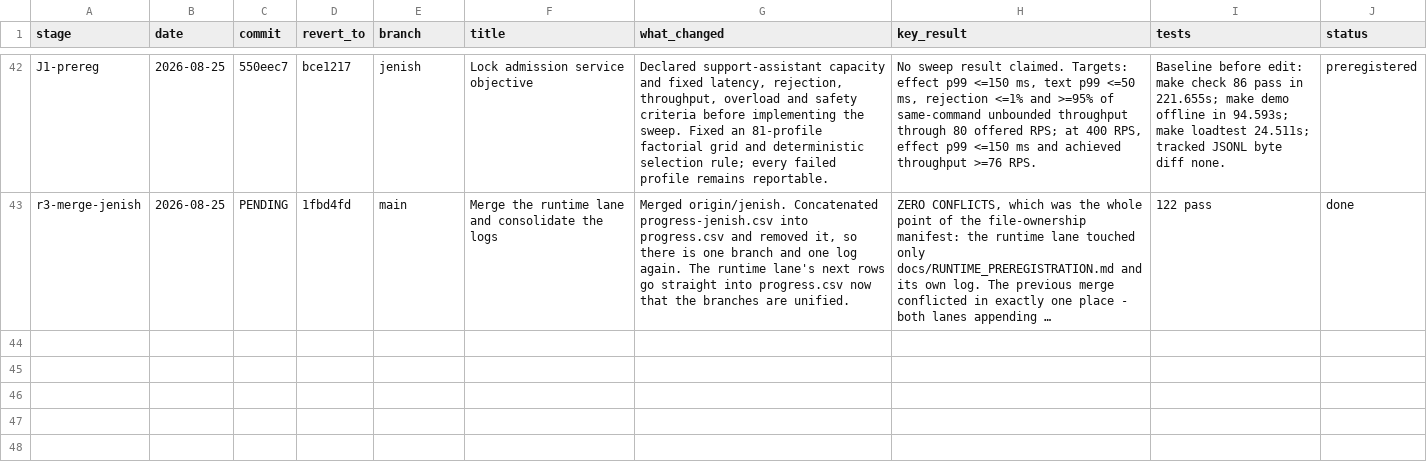
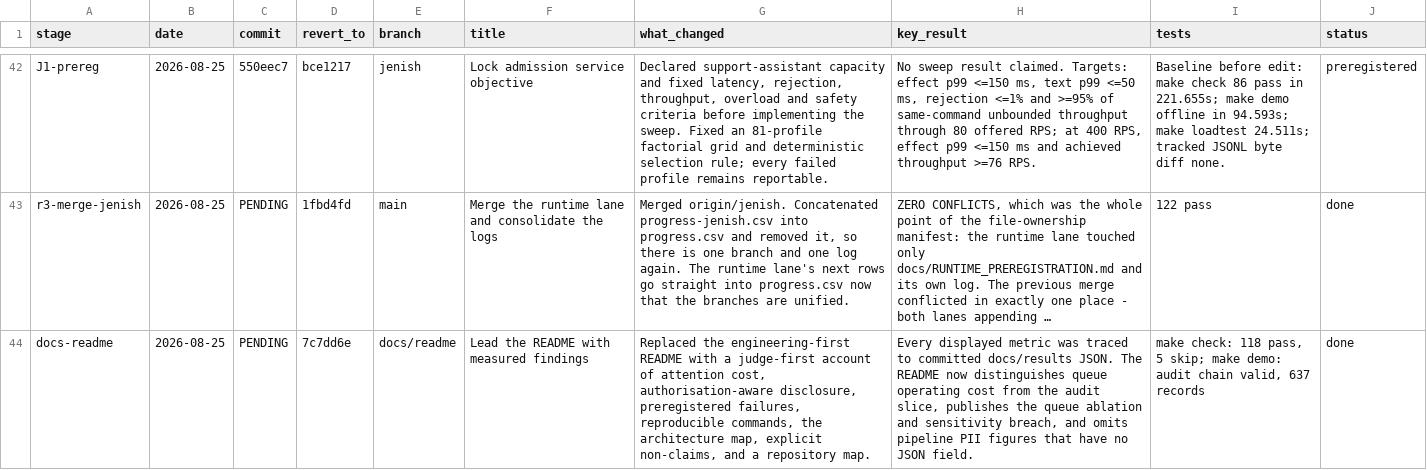
Before and after one commit to Advait-Pathak9222/BurningShadows, a CSV file: progress.csv, drawn as a sheet; only a part is shown, gaps mark what is left out; long unchanged cells end in …; the diff names each change by its address in the sheet, - before the commit and + after, or states it on an @@ line.

Commit message:
docs: lead with measured findings

```diff
--- a/progress.csv
+++ b/progress.csv
+row 44: docs-readme | 2026-08-25 | PENDING | 7c7dd6e | docs/readme | Lead the README with measured findings | Replaced the engineering-first README with a judge-first account of attention cost, authorisation-aware disclosure, preregistered failures, reproducible commands, the architecture map, explicit non-claims, and a repository map. | Every displayed metric was traced to committed docs/results JSON. The README now distinguishes queue operating cost from the audit slice, publishes the queue ablation and sensitivity breach, and omits pipeline PII figures that have no JSON field. | make check: 118 pass, 5 skip; make demo: audit chain valid, 637 records | done
```
Also changed, not shown: 1 other file.
